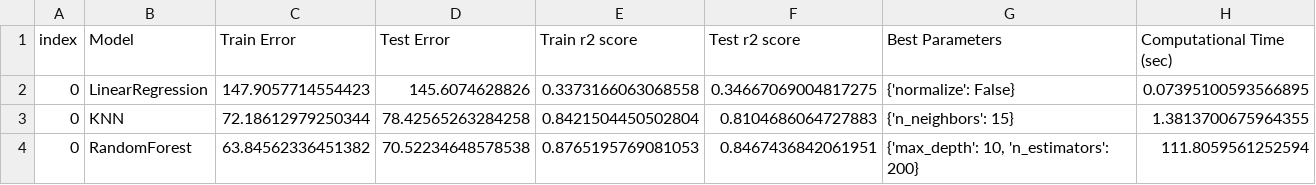
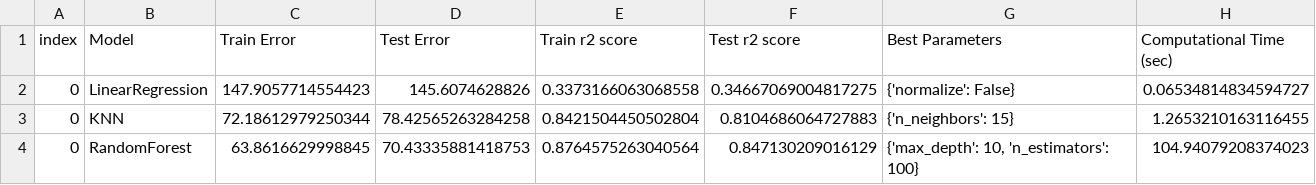
Before and after one commit to UBC-MDS/DSCI_522_Group_409, a CSV file: result/result.csv, drawn as a sheet.

```diff
--- a/result/result.csv
+++ b/result/result.csv
@@ -1,4 +1,4 @@
 index,Model,Train Error,Test Error,Train r2 score,Test r2 score,Best Parameters,Computational Time (sec)
-0,LinearRegression,147.9057714554423,145.6074628826,0.3373166063068558,0.34667069004817275,{'normalize': False},0.07395100593566895
-0,KNN,72.18612979250344,78.42565263284258,0.8421504450502804,0.8104686064727883,{'n_neighbors': 15},1.3813700675964355
-0,RandomForest,63.84562336451382,70.52234648578538,0.8765195769081053,0.8467436842061951,"{'max_depth': 10, 'n_estimators': 200}",111.8059561252594
+0,LinearRegression,147.9057714554423,145.6074628826,0.3373166063068558,0.34667069004817275,{'normalize': False},0.06534814834594727
+0,KNN,72.18612979250344,78.42565263284258,0.8421504450502804,0.8104686064727883,{'n_neighbors': 15},1.2653210163116455
+0,RandomForest,63.8616629998845,70.43335881418753,0.8764575263040564,0.847130209016129,"{'max_depth': 10, 'n_estimators': 100}",104.94079208374023
```
Also changed, not shown: 13 other files.
